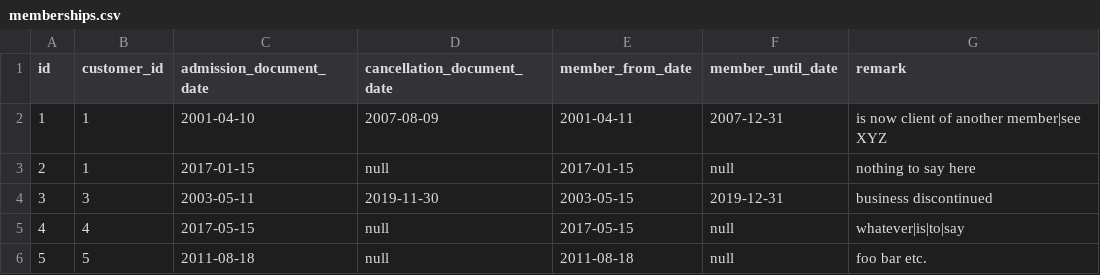
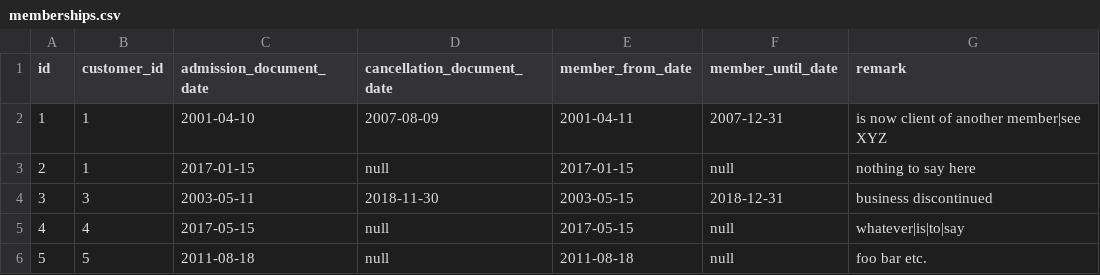
Before and after one commit to mhoennig/hs.hsadmin.ng, a CSV file: src/main/resources/config/liquibase/sample-data/memberships.csv, drawn as a sheet.

Commit message:
match membership sample-date with sepa-mandate sample-data

```diff
--- a/src/main/resources/config/liquibase/sample-data/memberships.csv
+++ b/src/main/resources/config/liquibase/sample-data/memberships.csv
@@ -3,3 +3,3 @@ id;customer_id;admission_document_date;cancellation_document_date;member_from_da
 2;1;2017-01-15;null;2017-01-15;null;nothing to say here
-3;3;2003-05-11;2019-11-30;2003-05-15;2019-12-31;business discontinued
+3;3;2003-05-11;2018-11-30;2003-05-15;2018-12-31;business discontinued
 4;4;2017-05-15;null;2017-05-15;null;whatever|is|to|say
```
